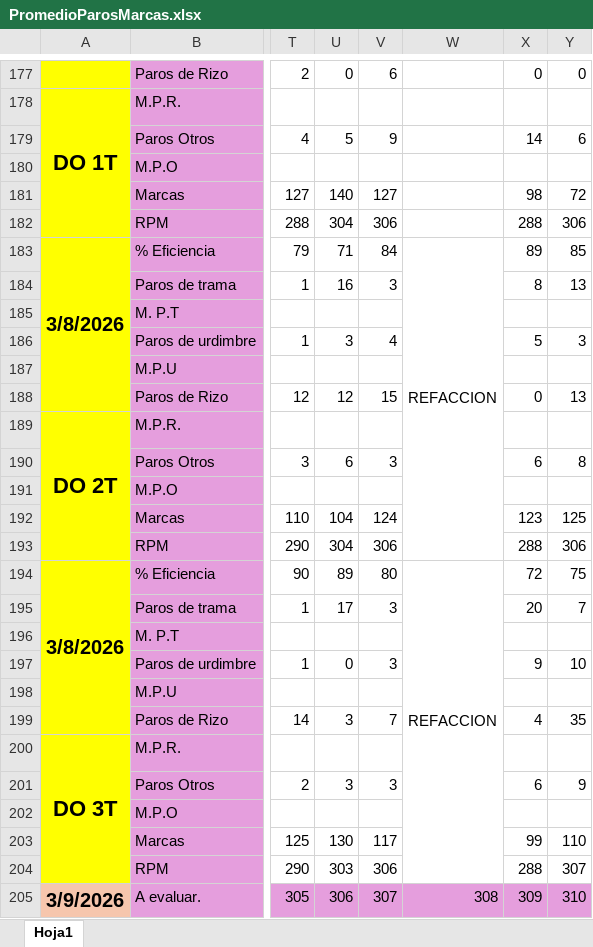
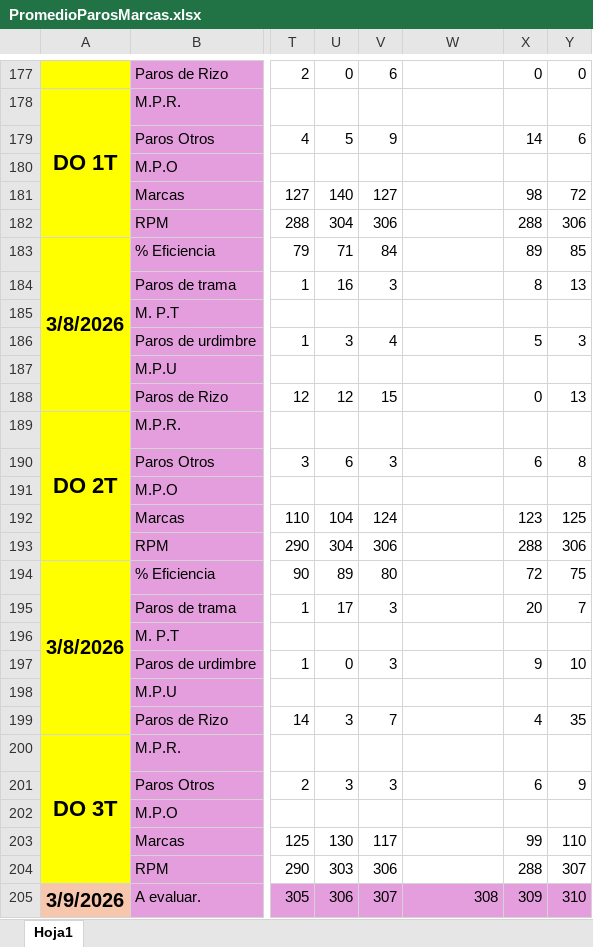
Before and after one commit to francosancheztowell/towell, an Excel workbook: resources/templates/PromedioParosMarcas.xlsx, sheet Hoja1, drawn as a sheet; only a part is shown, gaps mark what is left out; values as stored, in another font and other column widths than the file's, no borders; conditional formats not drawn; the diff covers the shown part only; the diff names each change by its address in the sheet, - before the commit and + after, or states it on an @@ line.

```diff
--- a/resources/templates/PromedioParosMarcas.xlsx (sheet Hoja1)
+++ b/resources/templates/PromedioParosMarcas.xlsx (sheet Hoja1)
-W183: REFACCION
+W183: (empty)
-W183:W193 merged
-W194: REFACCION
+W194: (empty)
-W194:W204 merged
```
Also changed, not shown: 41 edited cells, cell formats and merged cells elsewhere in this sheet, 9 other files.
